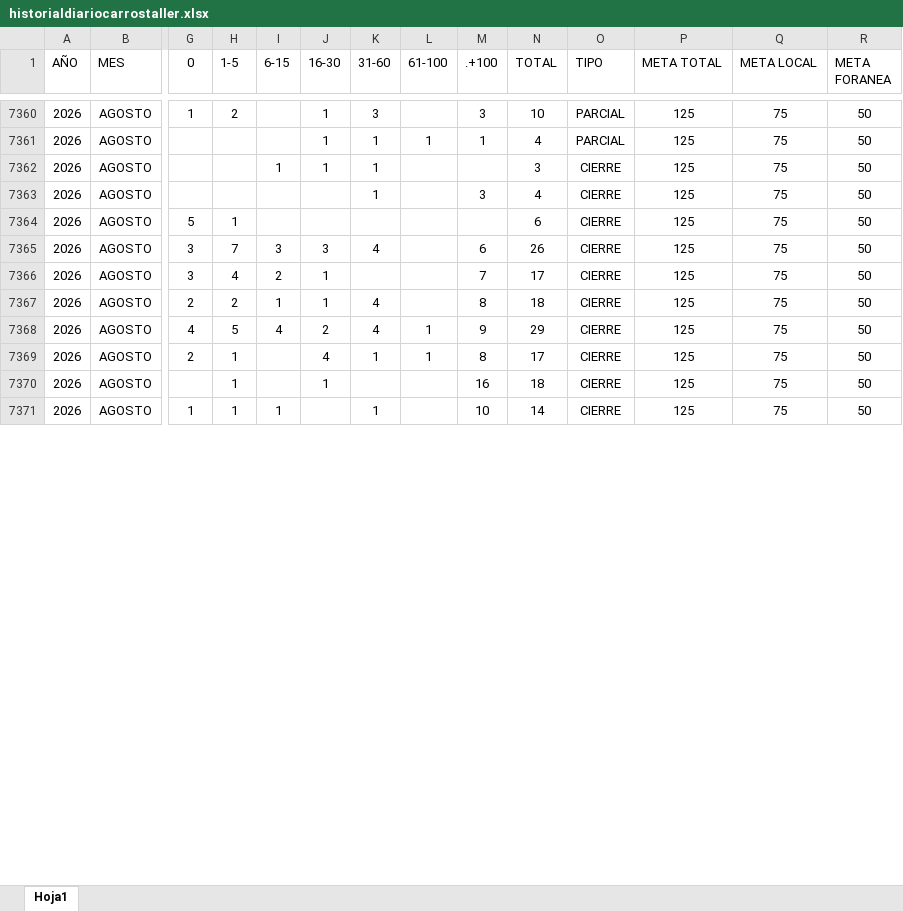
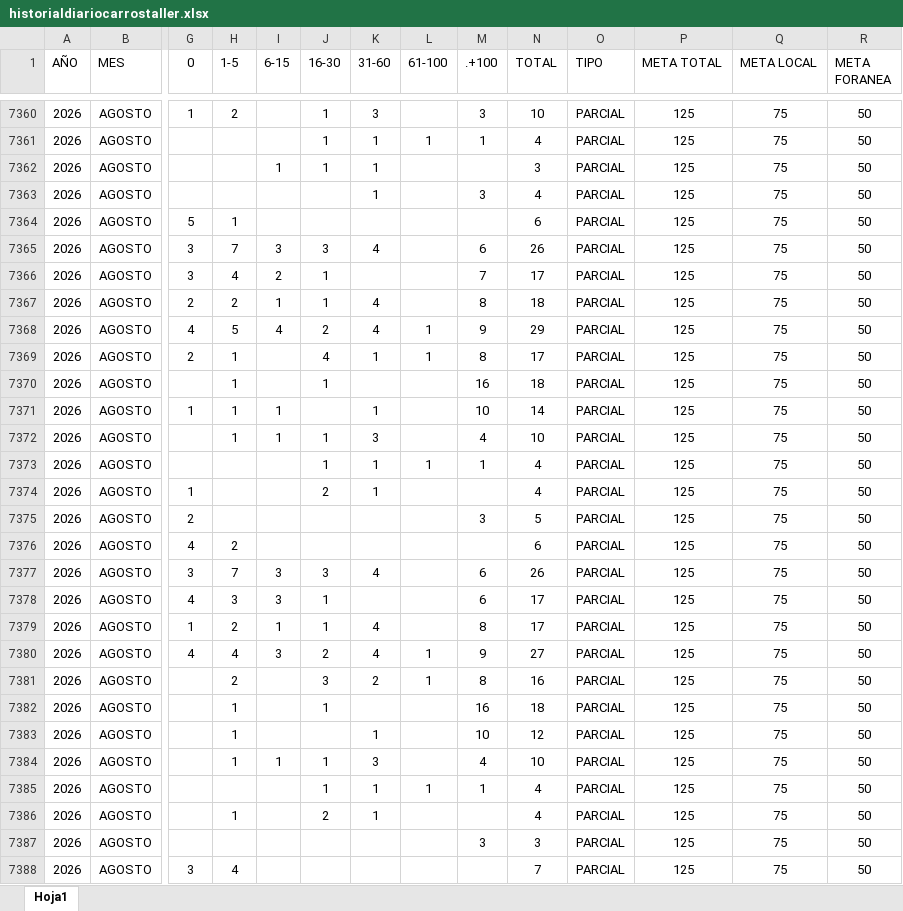
Before and after one commit to EDSALAS15/CARROSTALLERDIARIOYPROMEDIO, an Excel workbook: historialdiariocarrostaller.xlsx, sheet Hoja1, drawn as a sheet; only a part is shown, gaps mark what is left out; values as stored, in another font and other column widths than the file's, no borders; table styles not drawn; rows hold the shown columns only; the diff covers the shown part only; the diff names each change by its address in the sheet, - before the commit and + after, or states it on an @@ line.

Commit message:
Add files via upload

```diff
--- a/historialdiariocarrostaller.xlsx (sheet Hoja1)
+++ b/historialdiariocarrostaller.xlsx (sheet Hoja1)
-O7362:O7371 (TIPO): CIERRE
+O7362:O7371 (TIPO): PARCIAL
+row 7372: 2026 | AGOSTO |  | 1 | 1 | 1 | 3 |  | 4 | 10 | PARCIAL | 125 | 75 | 50
+row 7373: 2026 | AGOSTO |  |  |  | 1 | 1 | 1 | 1 | 4 | PARCIAL | 125 | 75 | 50
+row 7374: 2026 | AGOSTO | 1 |  |  | 2 | 1 |  |  | 4 | PARCIAL | 125 | 75 | 50
+row 7375: 2026 | AGOSTO | 2 |  |  |  |  |  | 3 | 5 | PARCIAL | 125 | 75 | 50
+row 7376: 2026 | AGOSTO | 4 | 2 |  |  |  |  |  | 6 | PARCIAL | 125 | 75 | 50
+row 7377: 2026 | AGOSTO | 3 | 7 | 3 | 3 | 4 |  | 6 | 26 | PARCIAL | 125 | 75 | 50
+row 7378: 2026 | AGOSTO | 4 | 3 | 3 | 1 |  |  | 6 | 17 | PARCIAL | 125 | 75 | 50
+row 7379: 2026 | AGOSTO | 1 | 2 | 1 | 1 | 4 |  | 8 | 17 | PARCIAL | 125 | 75 | 50
+row 7380: 2026 | AGOSTO | 4 | 4 | 3 | 2 | 4 | 1 | 9 | 27 | PARCIAL | 125 | 75 | 50
+row 7381: 2026 | AGOSTO |  | 2 |  | 3 | 2 | 1 | 8 | 16 | PARCIAL | 125 | 75 | 50
+row 7382: 2026 | AGOSTO |  | 1 |  | 1 |  |  | 16 | 18 | PARCIAL | 125 | 75 | 50
+row 7383: 2026 | AGOSTO |  | 1 |  |  | 1 |  | 10 | 12 | PARCIAL | 125 | 75 | 50
+row 7384: 2026 | AGOSTO |  | 1 | 1 | 1 | 3 |  | 4 | 10 | PARCIAL | 125 | 75 | 50
+row 7385: 2026 | AGOSTO |  |  |  | 1 | 1 | 1 | 1 | 4 | PARCIAL | 125 | 75 | 50
+row 7386: 2026 | AGOSTO |  | 1 |  | 2 | 1 |  |  | 4 | PARCIAL | 125 | 75 | 50
+row 7387: 2026 | AGOSTO |  |  |  |  |  |  | 3 | 3 | PARCIAL | 125 | 75 | 50
+row 7388: 2026 | AGOSTO | 3 | 4 |  |  |  |  |  | 7 | PARCIAL | 125 | 75 | 50
```
Also changed, not shown: 19 added rows and 2 edited cells elsewhere in this sheet.
